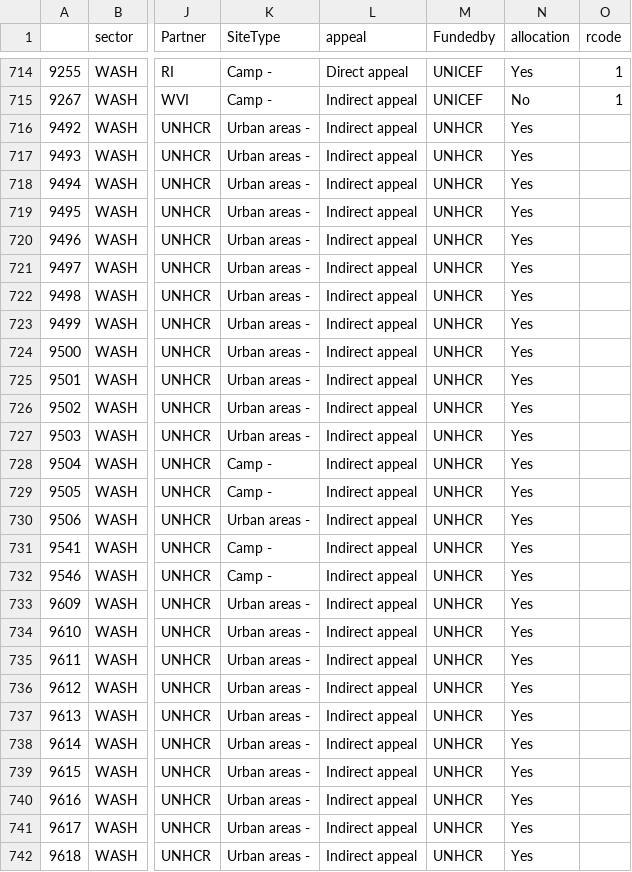
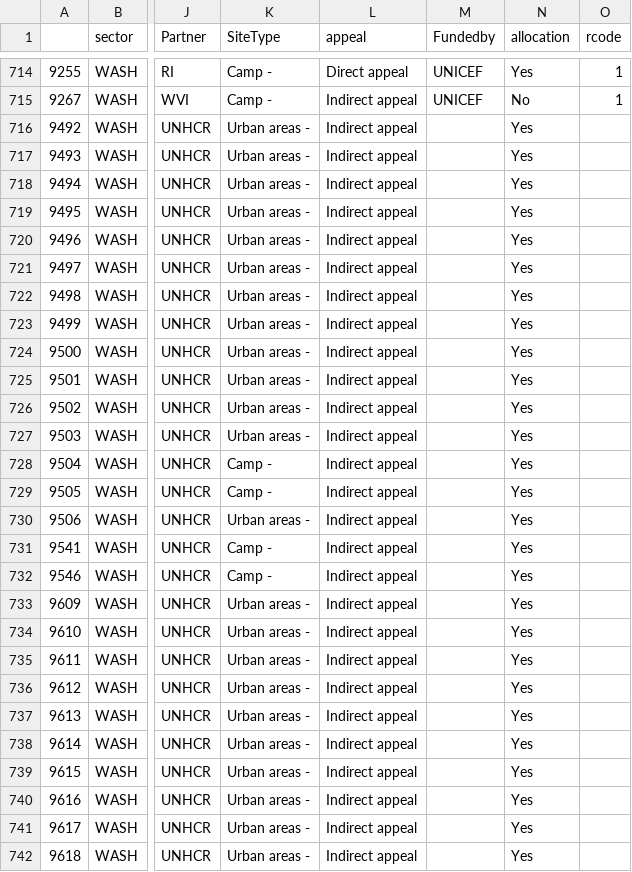
Before and after one commit to unhcr-jordan/sector, a CSV file: 2015/wash/data.csv, drawn as a sheet; only a part is shown, gaps mark what is left out; the diff covers the shown part only; the diff names each change by its address in the sheet, - before the commit and + after, or states it on an @@ line.

Commit message:
WASH Update

```diff
--- a/2015/wash/data.csv
+++ b/2015/wash/data.csv
-M716:M742 (Fundedby): UNHCR
+M716:M742 (Fundedby): (empty)
```
Also changed, not shown: 7 edited cells elsewhere in this file.
